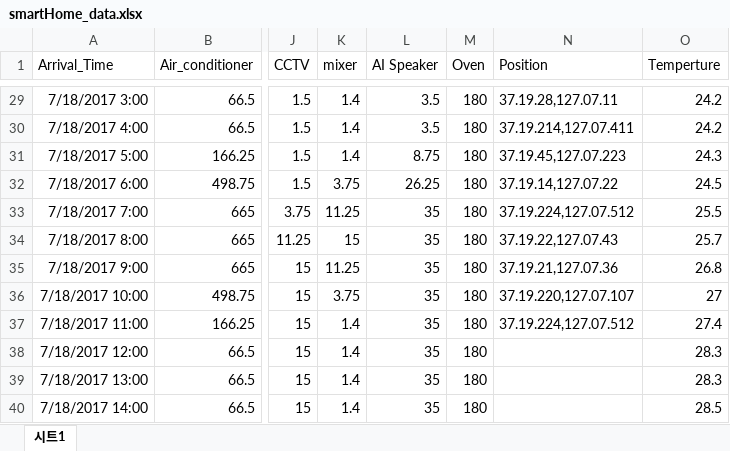
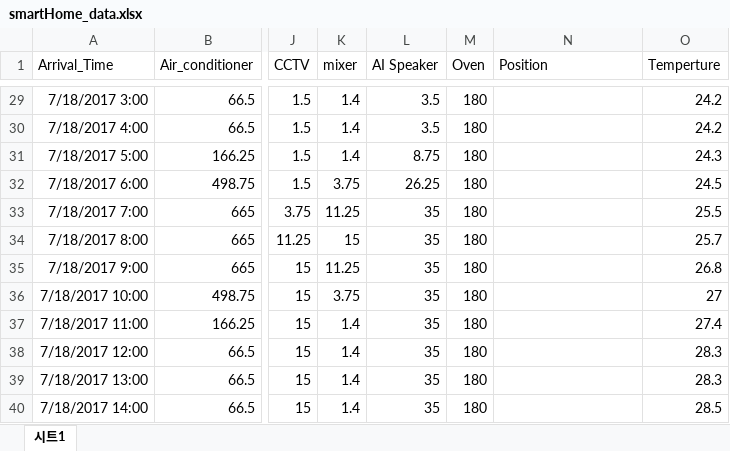
Before and after one commit to lecture4u/AiTES, an Excel workbook: IoTgateway/Java/AiTESIoTgateway/smartHome_data.xlsx, sheet 시트1, drawn as a sheet; only a part is shown, gaps mark what is left out; values as stored, in another font and other column widths than the file's, no borders; the diff covers the shown part only; the diff names each change by its address in the sheet, - before the commit and + after, or states it on an @@ line.

```diff
--- a/IoTgateway/Java/AiTESIoTgateway/smartHome_data.xlsx (sheet 시트1)
+++ b/IoTgateway/Java/AiTESIoTgateway/smartHome_data.xlsx (sheet 시트1)
-N29 (Position): 37.19.28,127.07.11
+N29 (Position): (empty)
-N30 (Position): 37.19.214,127.07.411
+N30 (Position): (empty)
-N31 (Position): 37.19.45,127.07.223
+N31 (Position): (empty)
-N32 (Position): 37.19.14,127.07.22
+N32 (Position): (empty)
-N33 (Position): 37.19.224,127.07.512
+N33 (Position): (empty)
-N34 (Position): 37.19.22,127.07.43
+N34 (Position): (empty)
-N35 (Position): 37.19.21,127.07.36
+N35 (Position): (empty)
-N36 (Position): 37.19.220,127.07.107
+N36 (Position): (empty)
-N37 (Position): 37.19.224,127.07.512
+N37 (Position): (empty)
```
Also changed, not shown: 27 edited cells elsewhere in this sheet, 38 other files.
